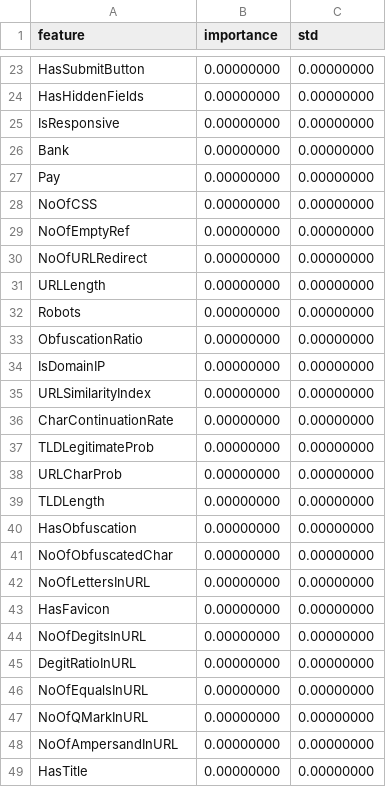
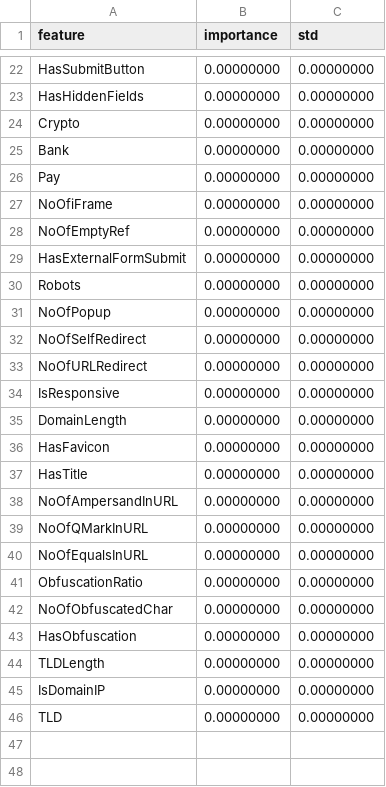
Before and after one commit to Yinfelix/MachineLearning, a CSV file: homework-02/phiusiil-phishing/outputs/metrics/permutation_importance.csv, drawn as a sheet; only a part is shown, gaps mark what is left out; the diff covers the shown part only.

```diff
--- a/homework-02/phiusiil-phishing/outputs/metrics/permutation_importance.csv
+++ b/homework-02/phiusiil-phishing/outputs/metrics/permutation_importance.csv
@@ -24,26 +23,24 @@ HasSubmitButton,0.00000000,0.00000000
 HasHiddenFields,0.00000000,0.00000000
-IsResponsive,0.00000000,0.00000000
+Crypto,0.00000000,0.00000000
 Bank,0.00000000,0.00000000
 Pay,0.00000000,0.00000000
-NoOfCSS,0.00000000,0.00000000
+NoOfiFrame,0.00000000,0.00000000
 NoOfEmptyRef,0.00000000,0.00000000
+HasExternalFormSubmit,0.00000000,0.00000000
+Robots,0.00000000,0.00000000
+NoOfPopup,0.00000000,0.00000000
+NoOfSelfRedirect,0.00000000,0.00000000
 NoOfURLRedirect,0.00000000,0.00000000
-URLLength,0.00000000,0.00000000
-Robots,0.00000000,0.00000000
+IsResponsive,0.00000000,0.00000000
+DomainLength,0.00000000,0.00000000
+HasFavicon,0.00000000,0.00000000
+HasTitle,0.00000000,0.00000000
+NoOfAmpersandInURL,0.00000000,0.00000000
+NoOfQMarkInURL,0.00000000,0.00000000
+NoOfEqualsInURL,0.00000000,0.00000000
 ObfuscationRatio,0.00000000,0.00000000
+NoOfObfuscatedChar,0.00000000,0.00000000
+HasObfuscation,0.00000000,0.00000000
+TLDLength,0.00000000,0.00000000
 IsDomainIP,0.00000000,0.00000000
-URLSimilarityIndex,0.00000000,0.00000000
-CharContinuationRate,0.00000000,0.00000000
-TLDLegitimateProb,0.00000000,0.00000000
-URLCharProb,0.00000000,0.00000000
-TLDLength,0.00000000,0.00000000
-HasObfuscation,0.00000000,0.00000000
-NoOfObfuscatedChar,0.00000000,0.00000000
-NoOfLettersInURL,0.00000000,0.00000000
-HasFavicon,0.00000000,0.00000000
-NoOfDegitsInURL,0.00000000,0.00000000
-DegitRatioInURL,0.00000000,0.00000000
-NoOfEqualsInURL,0.00000000,0.00000000
-NoOfQMarkInURL,0.00000000,0.00000000
-NoOfAmpersandInURL,0.00000000,0.00000000
-HasTitle,0.00000000,0.00000000
+TLD,0.00000000,0.00000000
```
Also changed, not shown: 11 added rows, 12 removed rows and 16 edited cells elsewhere in this file, homework-02/phiusiil-phishing/outputs/metrics/dt_ccp_curve.csv, homework-02/phiusiil-phishing/outputs/metrics/overfitting.csv, 46 other files.
